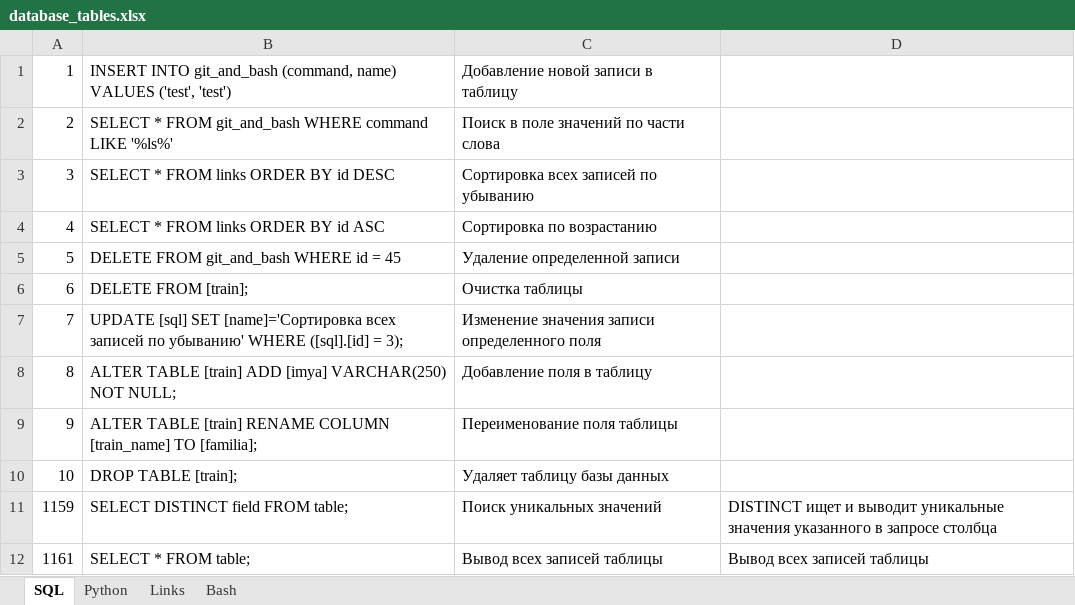
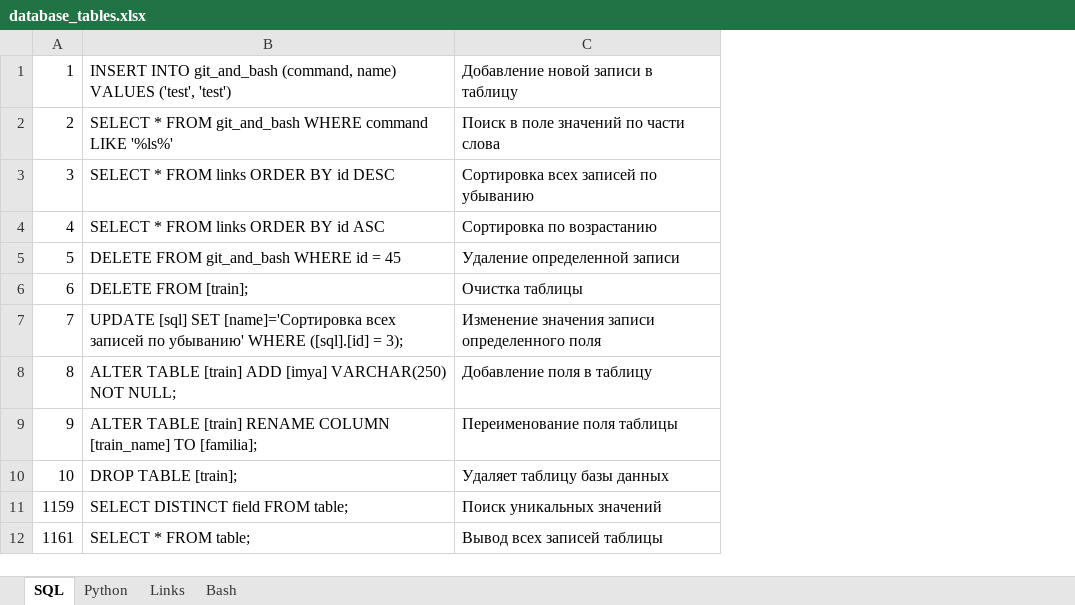
Before and after one commit to savinsyu/wiki-project, an Excel workbook: files/database_tables.xlsx, sheet SQL, drawn as a sheet; values as stored, in another font and other column widths than the file's, no borders; the diff names each change by its address in the sheet, - before the commit and + after, or states it on an @@ line.

```diff
--- a/files/database_tables.xlsx (sheet SQL)
+++ b/files/database_tables.xlsx (sheet SQL)
-column D, rows 11-12: DISTINCT ищет и выводит уникальные значения указанного в запросе столбца | Вывод всех записей таблицы
```
Also changed, not shown: sheet Links, sheet Python, 38 other files.
